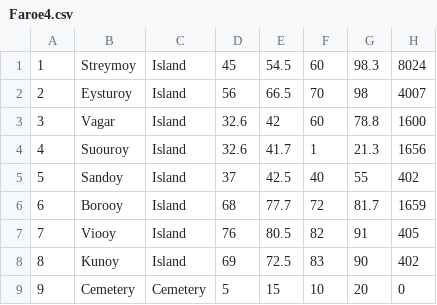
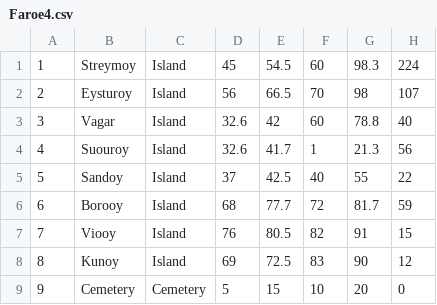
Before and after one commit to hariria2/SIR, a CSV file: Source/Faroe4.csv, drawn as a sheet.

```diff
--- a/Source/Faroe4.csv
+++ b/Source/Faroe4.csv
@@ -1,9 +1,9 @@
-1,Streymoy,Island,45,54.5,60,98.3,8024
-2,Eysturoy,Island,56,66.5,70,98,4007
-3,Vagar,Island,32.6,42,60,78.8,1600
-4,Suouroy,Island,32.6,41.7,1,21.3,1656
-5,Sandoy,Island,37,42.5,40,55,402
-6,Borooy,Island,68,77.7,72,81.7,1659
-7,Viooy,Island,76,80.5,82,91,405
-8,Kunoy,Island,69,72.5,83,90,402
+1,Streymoy,Island,45,54.5,60,98.3,224
+2,Eysturoy,Island,56,66.5,70,98,107
+3,Vagar,Island,32.6,42,60,78.8,40
+4,Suouroy,Island,32.6,41.7,1,21.3,56
+5,Sandoy,Island,37,42.5,40,55,22
+6,Borooy,Island,68,77.7,72,81.7,59
+7,Viooy,Island,76,80.5,82,91,15
+8,Kunoy,Island,69,72.5,83,90,12
 9,Cemetery,Cemetery,5,15,10,20,0
```
Also changed, not shown: 6 other files.
